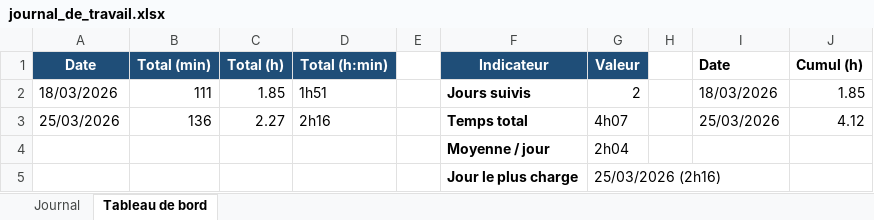
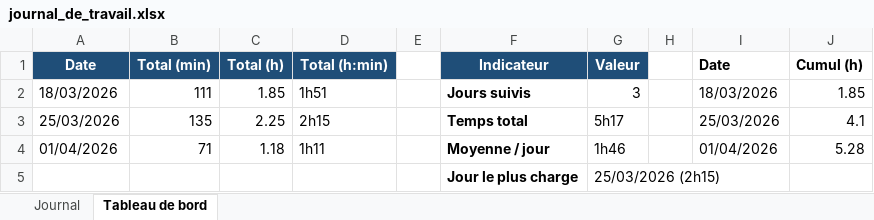
Before and after one commit to BlackAngelTVdev/P_Mobile-DamienRochat, an Excel workbook: Doc/journal_de_travail.xlsx, sheet Tableau de bord, drawn as a sheet; values as stored, in another font and other column widths than the file's, no borders; charts and pictures not drawn; removed rows and columns are numbered as before the commit, all else as after; the diff names each change by its address in the sheet, - before the commit and + after, or states it on an @@ line.

```diff
--- a/Doc/journal_de_travail.xlsx (sheet Tableau de bord)
+++ b/Doc/journal_de_travail.xlsx (sheet Tableau de bord)
-G2 (Valeur): 2
+G2 (Valeur): 3
-B3 (Total (min)): 136
+B3 (Total (min)): 135
-C3 (Total (h)): 2.27
+C3 (Total (h)): 2.25
-D3 (Total (h:min)): 2h16
+D3 (Total (h:min)): 2h15
-G3 (Valeur): 4h07
+G3 (Valeur): 5h17
-J3 (Cumul (h)): 4.12
+J3 (Cumul (h)): 4.1
-row 4:  |  |  |  |  | Moyenne / jour | 2h04
+row 4: 01/04/2026 | 71 | 1.18 | 1h11 |  | Moyenne / jour | 1h46 |  | 01/04/2026 | 5.28
-G5 (Valeur): 25/03/2026 (2h16)
+G5 (Valeur): 25/03/2026 (2h15)
```
Also changed, not shown: sheet Journal, charts or pictures, 6 other files.
